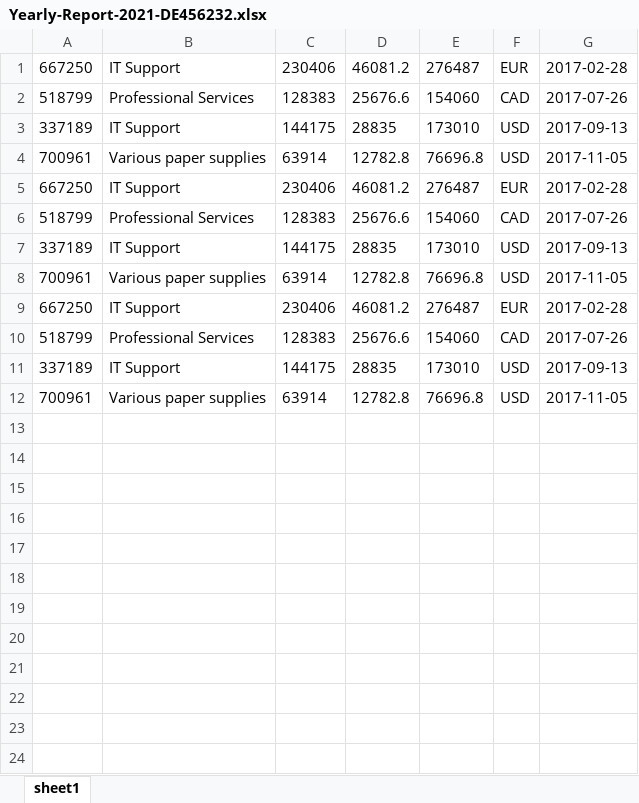
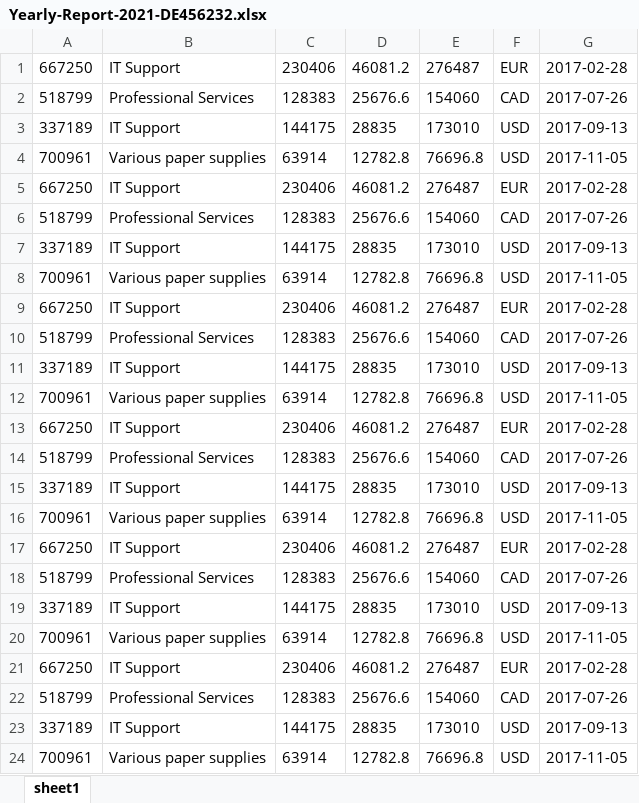
Before and after one commit to adamsurzyn-ONE/Tutorials, an Excel workbook: Generate Yearly Report/Data/Output/Yearly-Report-2021-DE456232.xlsx, sheet sheet1, drawn as a sheet; values as stored, in another font and other column widths than the file's, no borders; the diff names each change by its address in the sheet, - before the commit and + after, or states it on an @@ line.

```diff
--- a/Generate Yearly Report/Data/Output/Yearly-Report-2021-DE456232.xlsx (sheet sheet1)
+++ b/Generate Yearly Report/Data/Output/Yearly-Report-2021-DE456232.xlsx (sheet sheet1)
+row 13: 667250 | IT Support | 230406 | 46081.2 | 276487 | EUR | 2017-02-28
+row 14: 518799 | Professional Services | 128383 | 25676.6 | 154060 | CAD | 2017-07-26
+row 15: 337189 | IT Support | 144175 | 28835 | 173010 | USD | 2017-09-13
+row 16: 700961 | Various paper supplies | 63914 | 12782.8 | 76696.8 | USD | 2017-11-05
+row 17: 667250 | IT Support | 230406 | 46081.2 | 276487 | EUR | 2017-02-28
+row 18: 518799 | Professional Services | 128383 | 25676.6 | 154060 | CAD | 2017-07-26
+row 19: 337189 | IT Support | 144175 | 28835 | 173010 | USD | 2017-09-13
+row 20: 700961 | Various paper supplies | 63914 | 12782.8 | 76696.8 | USD | 2017-11-05
+row 21: 667250 | IT Support | 230406 | 46081.2 | 276487 | EUR | 2017-02-28
+row 22: 518799 | Professional Services | 128383 | 25676.6 | 154060 | CAD | 2017-07-26
+row 23: 337189 | IT Support | 144175 | 28835 | 173010 | USD | 2017-09-13
+row 24: 700961 | Various paper supplies | 63914 | 12782.8 | 76696.8 | USD | 2017-11-05
```
Also changed, not shown: 13 other files.
